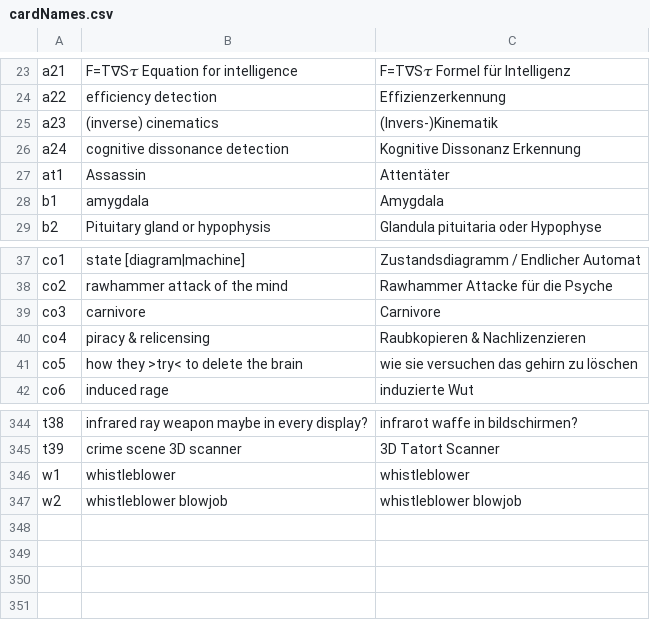
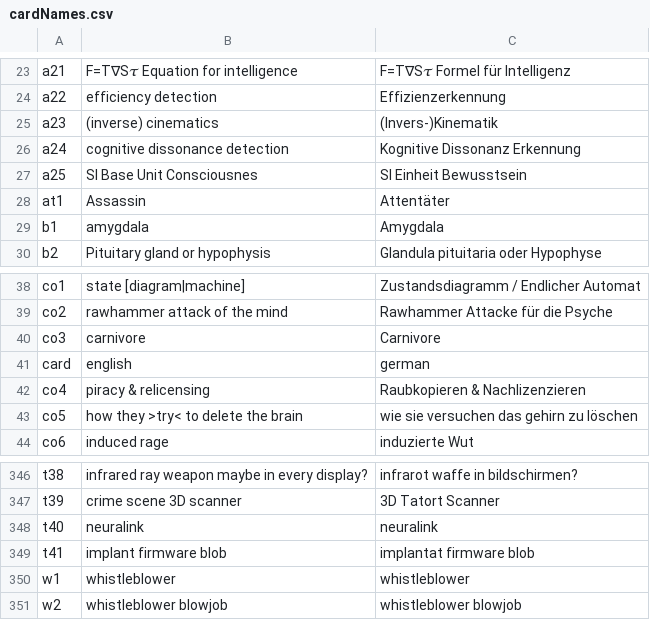
Before and after one commit to HackersCardgame/HackersCardgame12, a CSV file: jpg/EN/cardNames.csv, drawn as a sheet; only a part is shown, gaps mark what is left out; the diff names each change by its address in the sheet, - before the commit and + after, or states it on an @@ line.

```diff
--- a/jpg/EN/cardNames.csv
+++ b/jpg/EN/cardNames.csv
+row 27: a25 | SI Base Unit Consciousnes | SI Einheit Bewusstsein
+row 41: card | english | german
+row 348: t40 | neuralink | neuralink
+row 349: t41 | implant firmware blob | implantat firmware blob
```
Also changed, not shown: scripts.bullseye/cardNames.csv.
